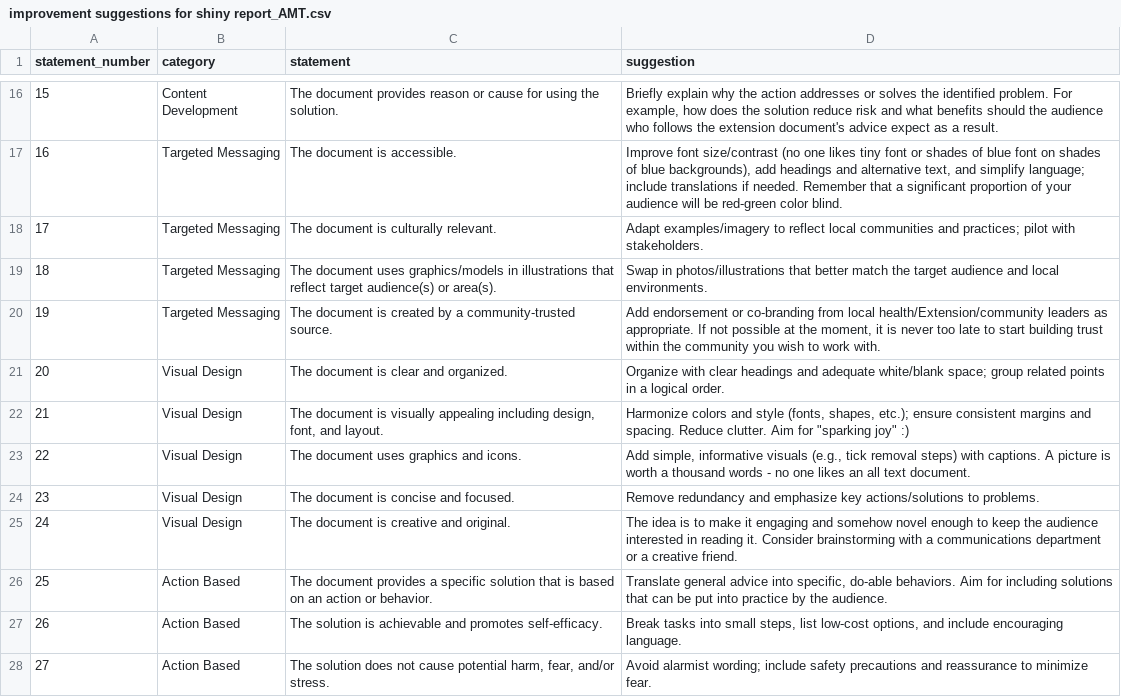
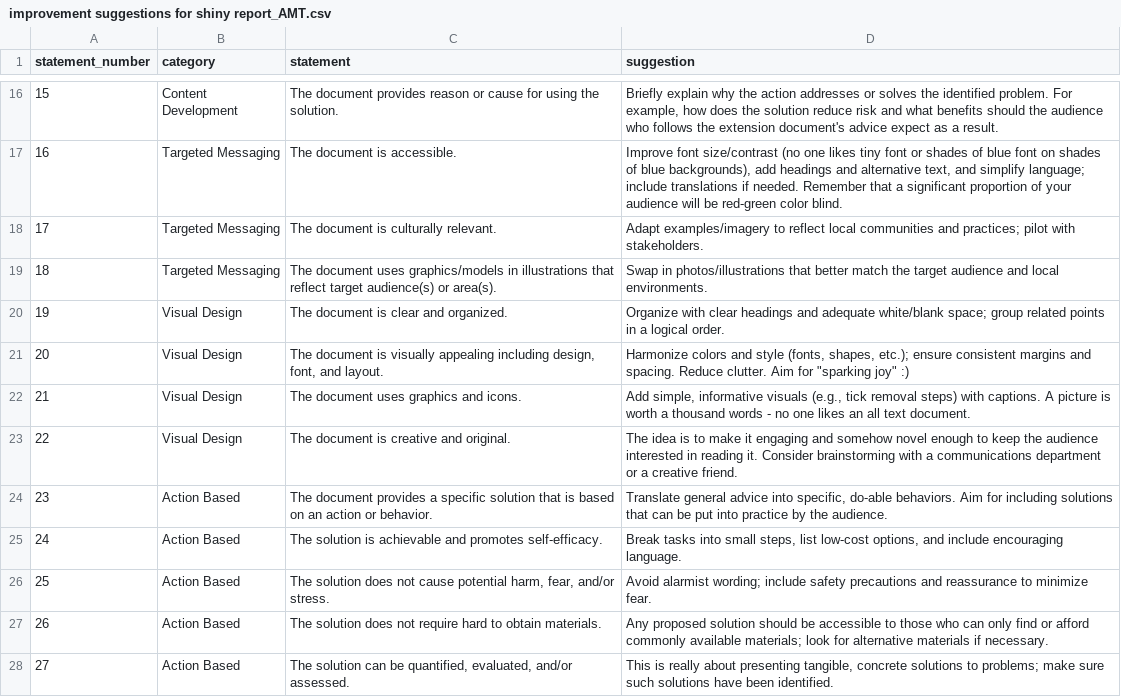
Before and after one commit to Ellis-Disease-Ecology-Lab/shiny-extension-app, a CSV file: inst/app/data/improvement suggestions for shiny report_AMT.csv, drawn as a sheet; only a part is shown, gaps mark what is left out; the shorter side is filled out with more unchanged rows; removed rows and columns are numbered as before the commit, all else as after; the diff names each change by its address in the sheet, - before the commit and + after, or states it on an @@ line.

Commit message:
Update suggestions CSV to 27 statements to match renumbered app
Statements 19 and 23 were removed from the app in fb15139 and the
remaining statements renumbered 1-27, but the improvement suggestions
CSV still used the original 29-statement numbering. Because the app
joins suggestions to scores by statement number, statements 19-27 were
served the suggestion, statement text, and category belonging to the
previous statement, and CSV rows 28-29 were never matched.

Remove the rows for the two deleted statements and renumber the
remainder 1-27. Verified that every CSV row now matches the statement
text and category hard-coded in the app.

```diff
--- a/inst/app/data/improvement suggestions for shiny report_AMT.csv
+++ b/inst/app/data/improvement suggestions for shiny report_AMT.csv
-row 20: 19 | Targeted Messaging | The document is created by a community-trusted source. | Add endorsement or co-branding from local health/Extension/community leaders as appropriate. If not possible at the moment, it is never too late to start building trust within the community you wish to work with.
@@ column A (statement_number) renumbered from row 20 down @@
-row 24: 23 | Visual Design | The document is concise and focused. | Remove redundancy and emphasize key actions/solutions to problems.
```
